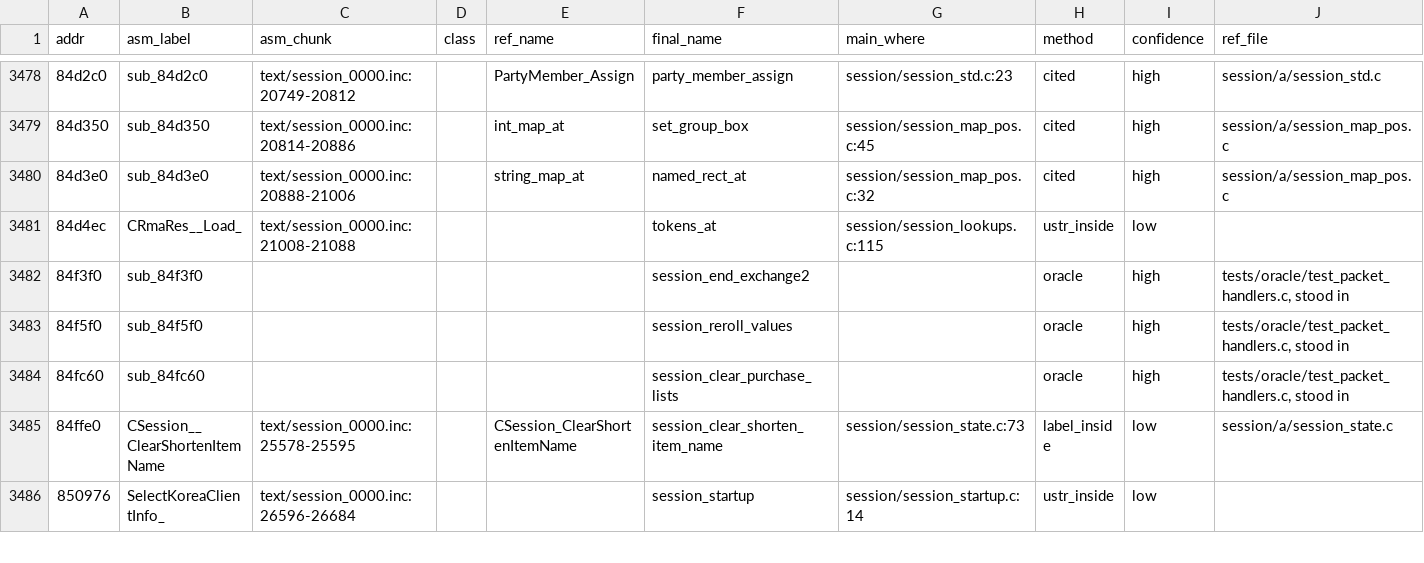
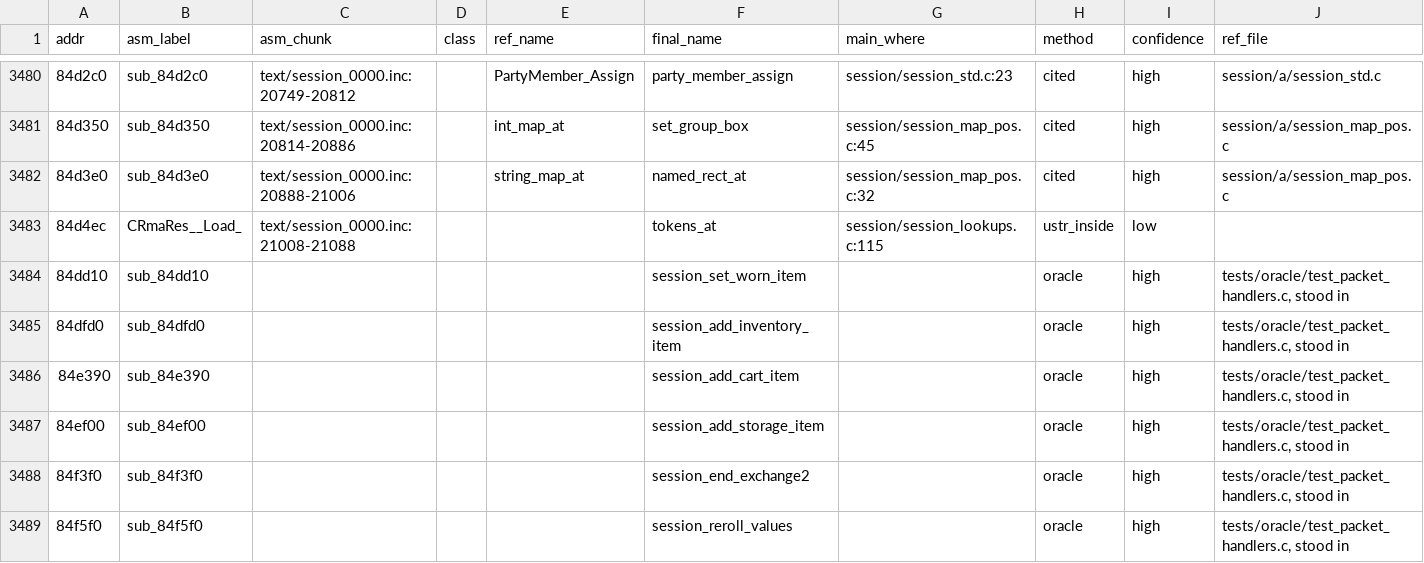
Before and after one commit to HampterDev/2022-04-06-ragexe-in-c, a TSV file: tools/funcmap/function_map.tsv, drawn as a sheet; only a part is shown, gaps mark what is left out; the shorter side is filled out with more unchanged rows; the diff covers the shown part only.

Commit message:
tools/funcmap: pairs from the item list oracle

```diff
--- a/tools/funcmap/function_map.tsv
+++ b/tools/funcmap/function_map.tsv
@@ -3481,2 +3483,6 @@ addr	asm_label	asm_chunk	class	ref_name	final_name	main_where	method	confidence
 84d4ec	CRmaRes__Load_	text/session_0000.inc:21008-21088			tokens_at	session/session_lookups.c:115	ustr_inside	low	
+84dd10	sub_84dd10				session_set_worn_item		oracle	high	tests/oracle/test_packet_handlers.c, stood in
+84dfd0	sub_84dfd0				session_add_inventory_item		oracle	high	tests/oracle/test_packet_handlers.c, stood in
+84e390	sub_84e390				session_add_cart_item		oracle	high	tests/oracle/test_packet_handlers.c, stood in
+84ef00	sub_84ef00				session_add_storage_item		oracle	high	tests/oracle/test_packet_handlers.c, stood in
 84f3f0	sub_84f3f0				session_end_exchange2		oracle	high	tests/oracle/test_packet_handlers.c, stood in
```
Also changed, not shown: 17 added rows, 1 removed row and 15 edited cells elsewhere in this file, tools/funcmap/oracle_pairs.tsv.
